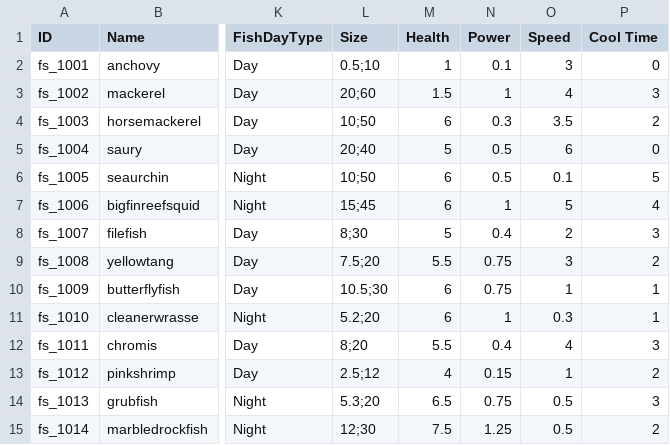
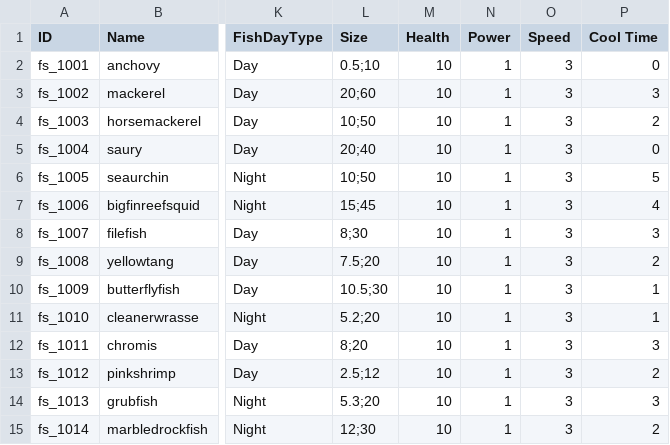
Before and after one commit to nodong91/FishingAssets, a CSV file: 01_Resources/Datas/Data_Json/Data_Fish - Setting.csv, drawn as a sheet; only a part is shown, gaps mark what is left out; the diff covers the shown part only; the diff names each change by its address in the sheet, - before the commit and + after, or states it on an @@ line.

```diff
--- a/01_Resources/Datas/Data_Json/Data_Fish - Setting.csv
+++ b/01_Resources/Datas/Data_Json/Data_Fish - Setting.csv
-M2 (Health): 1
+M2 (Health): 10
-N2 (Power): 0.1
+N2 (Power): 1
-M3 (Health): 1.5
+M3 (Health): 10
-O3 (Speed): 4
+O3 (Speed): 3
-M4 (Health): 6
+M4 (Health): 10
-N4 (Power): 0.3
+N4 (Power): 1
-O4 (Speed): 3.5
+O4 (Speed): 3
-M5 (Health): 5
+M5 (Health): 10
-N5:N6 (Power): 0.5
+N5:N6 (Power): 1
-O5 (Speed): 6
+O5 (Speed): 3
-M6:M7 (Health): 6
+M6:M7 (Health): 10
-O6 (Speed): 0.1
+O6 (Speed): 3
-O7 (Speed): 5
+O7 (Speed): 3
-M8 (Health): 5
+M8 (Health): 10
-N8 (Power): 0.4
+N8 (Power): 1
-O8 (Speed): 2
+O8 (Speed): 3
-M9 (Health): 5.5
+M9 (Health): 10
-N9:N10 (Power): 0.75
+N9:N10 (Power): 1
-M10:M11 (Health): 6
+M10:M11 (Health): 10
-O10 (Speed): 1
+O10 (Speed): 3
-O11 (Speed): 0.3
+O11 (Speed): 3
-M12 (Health): 5.5
+M12 (Health): 10
-N12 (Power): 0.4
+N12 (Power): 1
-O12 (Speed): 4
+O12 (Speed): 3
-M13 (Health): 4
+M13 (Health): 10
-N13 (Power): 0.15
+N13 (Power): 1
-O13 (Speed): 1
+O13 (Speed): 3
-M14 (Health): 6.5
+M14 (Health): 10
-N14 (Power): 0.75
+N14 (Power): 1
-O14:O15 (Speed): 0.5
+O14:O15 (Speed): 3
-M15 (Health): 7.5
+M15 (Health): 10
-N15 (Power): 1.25
+N15 (Power): 1
```
Also changed, not shown: 32 edited cells elsewhere in this file, 9 other files.
